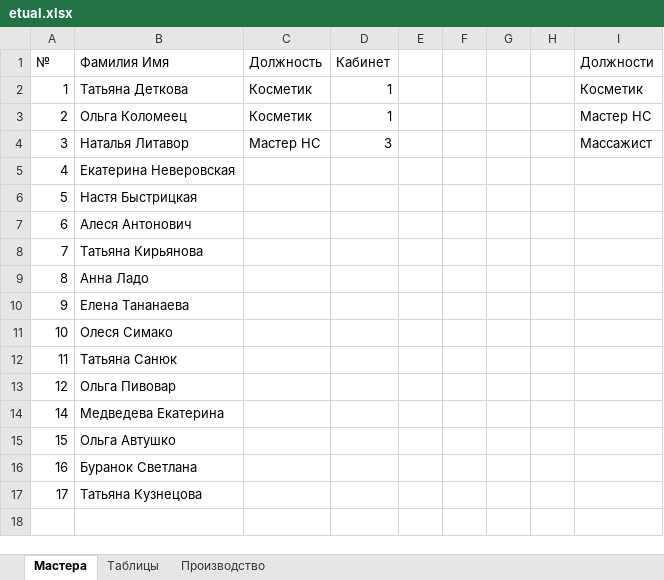
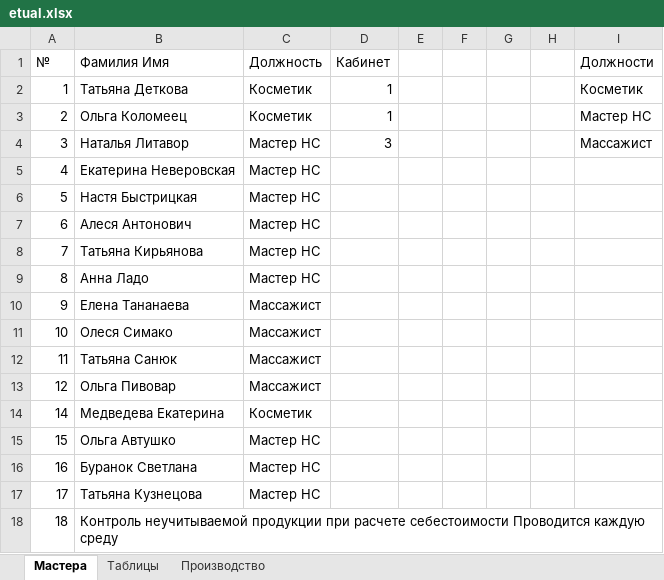
Before and after one commit to kelinsobw/bd_excel_python_tkinter, an Excel workbook: etual.xlsx, sheet Мастера, drawn as a sheet; values as stored, in another font and other column widths than the file's, no borders; the diff names each change by its address in the sheet, - before the commit and + after, or states it on an @@ line.

```diff
--- a/etual.xlsx (sheet Мастера)
+++ b/etual.xlsx (sheet Мастера)
-C5:C9 (Должность): (empty)
+C5:C9 (Должность): Мастер НС
-C10:C13 (Должность): (empty)
+C10:C13 (Должность): Массажист
-C14 (Должность): (empty)
+C14 (Должность): Косметик
-C15:C17 (Должность): (empty)
+C15:C17 (Должность): Мастер НС
+row 18: 18 | Контроль неучитываемой продукции при расчете себестоимости Проводится каждую среду
```
Also changed, not shown: sheet Производство, sheet Таблицы, 3 other files.
